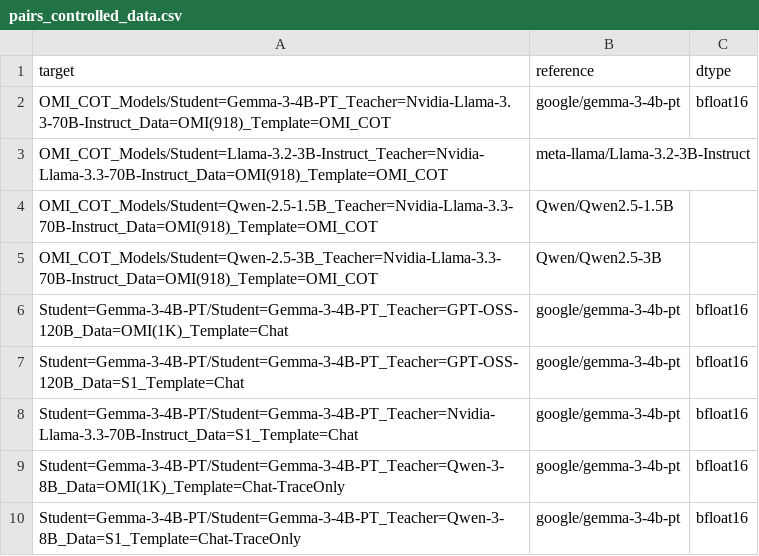
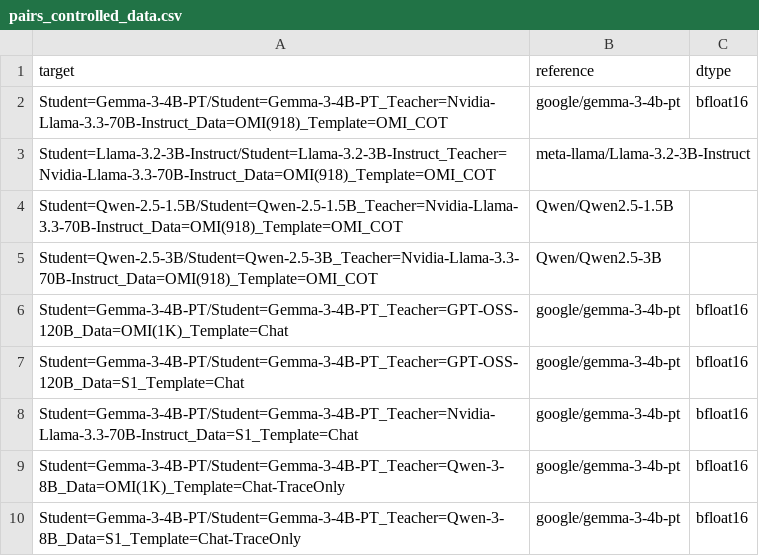
Before and after one commit to RajatRawat-creator/Reference-Based-DistillationDetection, a CSV file: reference_mia/pairs_controlled_data.csv, drawn as a sheet; only a part is shown.

```diff
--- a/reference_mia/pairs_controlled_data.csv
+++ b/reference_mia/pairs_controlled_data.csv
@@ -1,6 +1,6 @@
 target,reference,dtype
-OMI_COT_Models/Student=Gemma-3-4B-PT_Teacher=Nvidia-Llama-3.3-70B-Instruct_Data=OMI(918)_Template=OMI_COT,google/gemma-3-4b-pt,bfloat16
-OMI_COT_Models/Student=Llama-3.2-3B-Instruct_Teacher=Nvidia-Llama-3.3-70B-Instruct_Data=OMI(918)_Template=OMI_COT,meta-llama/Llama-3.2-3B-Instruct,
-OMI_COT_Models/Student=Qwen-2.5-1.5B_Teacher=Nvidia-Llama-3.3-70B-Instruct_Data=OMI(918)_Template=OMI_COT,Qwen/Qwen2.5-1.5B,
-OMI_COT_Models/Student=Qwen-2.5-3B_Teacher=Nvidia-Llama-3.3-70B-Instruct_Data=OMI(918)_Template=OMI_COT,Qwen/Qwen2.5-3B,
+Student=Gemma-3-4B-PT/Student=Gemma-3-4B-PT_Teacher=Nvidia-Llama-3.3-70B-Instruct_Data=OMI(918)_Template=OMI_COT,google/gemma-3-4b-pt,bfloat16
+Student=Llama-3.2-3B-Instruct/Student=Llama-3.2-3B-Instruct_Teacher=Nvidia-Llama-3.3-70B-Instruct_Data=OMI(918)_Template=OMI_COT,meta-llama/Llama-3.2-3B-Instruct,
+Student=Qwen-2.5-1.5B/Student=Qwen-2.5-1.5B_Teacher=Nvidia-Llama-3.3-70B-Instruct_Data=OMI(918)_Template=OMI_COT,Qwen/Qwen2.5-1.5B,
+Student=Qwen-2.5-3B/Student=Qwen-2.5-3B_Teacher=Nvidia-Llama-3.3-70B-Instruct_Data=OMI(918)_Template=OMI_COT,Qwen/Qwen2.5-3B,
 Student=Gemma-3-4B-PT/Student=Gemma-3-4B-PT_Teacher=GPT-OSS-120B_Data=OMI(1K)_Template=Chat,google/gemma-3-4b-pt,bfloat16
```
Also changed, not shown: reference_mia/pairs_omi_cot.csv, 3 other files.
